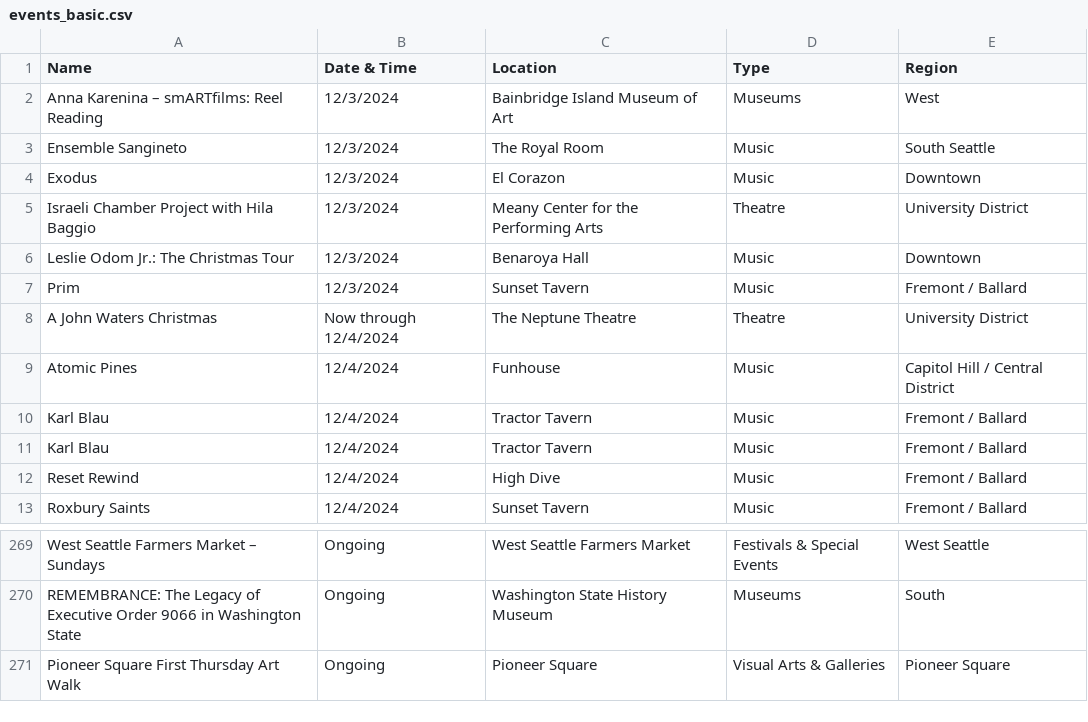
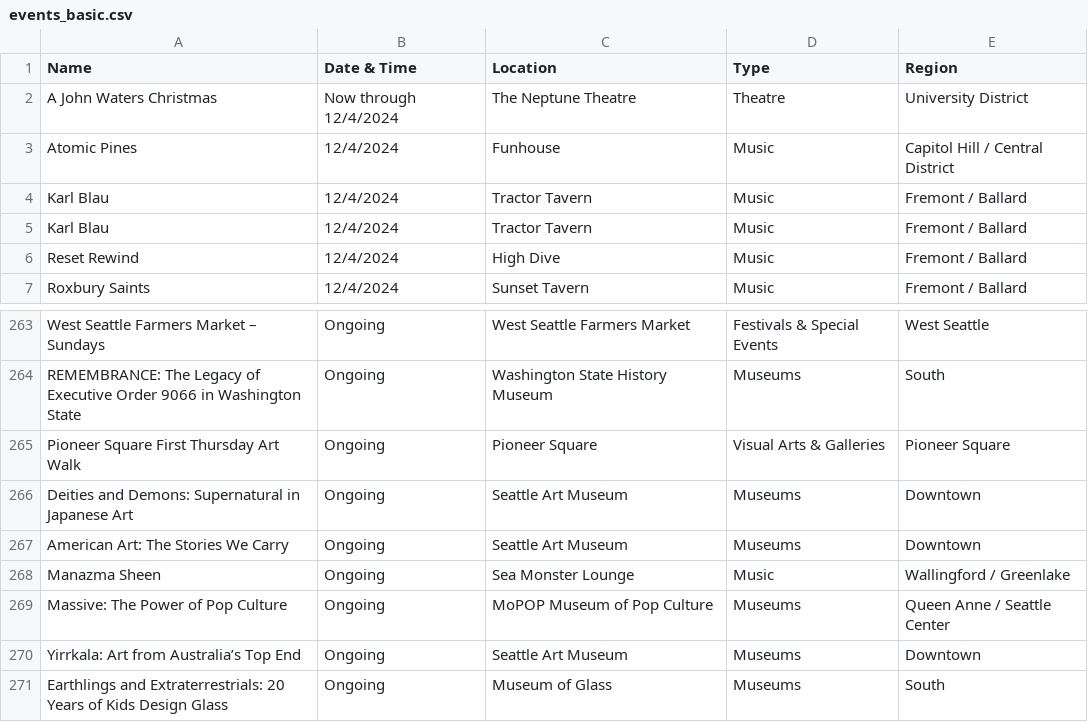
Before and after one commit to yeyfreya/TECHIN510_Lab4, a CSV file: events_basic.csv, drawn as a sheet; only a part is shown, gaps mark what is left out.

```diff
--- a/events_basic.csv
+++ b/events_basic.csv
@@ -1,8 +1,2 @@
 Name,Date & Time,Location,Type,Region
-Anna Karenina – smARTfilms: Reel Reading,12/3/2024,Bainbridge Island Museum of Art,Museums,West
-Ensemble Sangineto,12/3/2024,The Royal Room,Music,South Seattle
-Exodus,12/3/2024,El Corazon,Music,Downtown
-Israeli Chamber Project with Hila Baggio,12/3/2024,Meany Center for the Performing Arts,Theatre,University District
-Leslie Odom Jr.: The Christmas Tour,12/3/2024,Benaroya Hall,Music,Downtown
-Prim,12/3/2024,Sunset Tavern,Music,Fremont / Ballard
 A John Waters Christmas,Now through 12/4/2024,The Neptune Theatre,Theatre,University District
@@ -271 +265,7 @@ REMEMBRANCE: The Legacy of Executive Order 9066 in Washington State,Ongoing,Wash
 Pioneer Square First Thursday Art Walk,Ongoing,Pioneer Square,Visual Arts & Galleries,Pioneer Square
+Deities and Demons: Supernatural in Japanese Art,Ongoing,Seattle Art Museum,Museums,Downtown
+American Art: The Stories We Carry,Ongoing,Seattle Art Museum,Museums,Downtown
+Manazma Sheen,Ongoing,Sea Monster Lounge,Music,Wallingford / Greenlake
+Massive: The Power of Pop Culture,Ongoing,MoPOP Museum of Pop Culture,Museums,Queen Anne / Seattle Center
+Yirrkala: Art from Australia’s Top End,Ongoing,Seattle Art Museum,Museums,Downtown
+Earthlings and Extraterrestrials: 20 Years of Kids Design Glass,Ongoing,Museum of Glass,Museums,South
```
Also changed, not shown: events.csv, events_latlon.csv.
